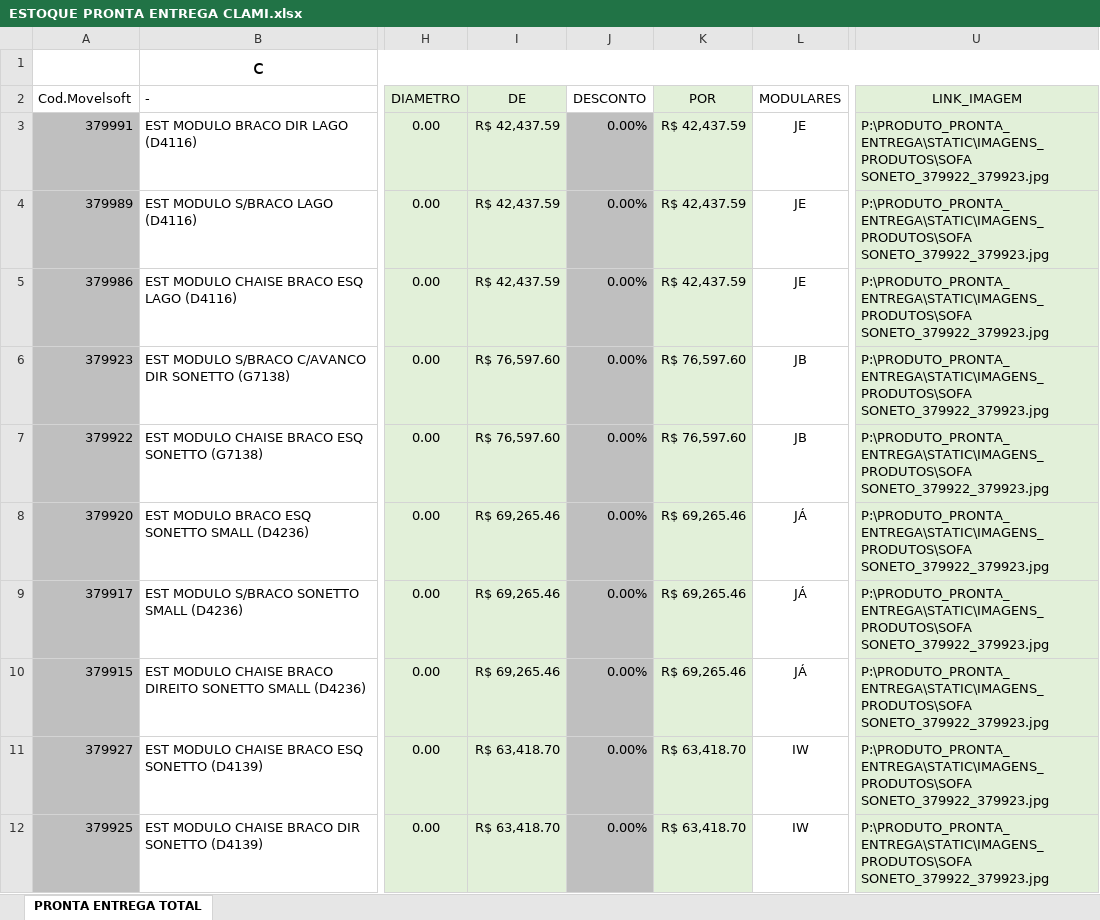
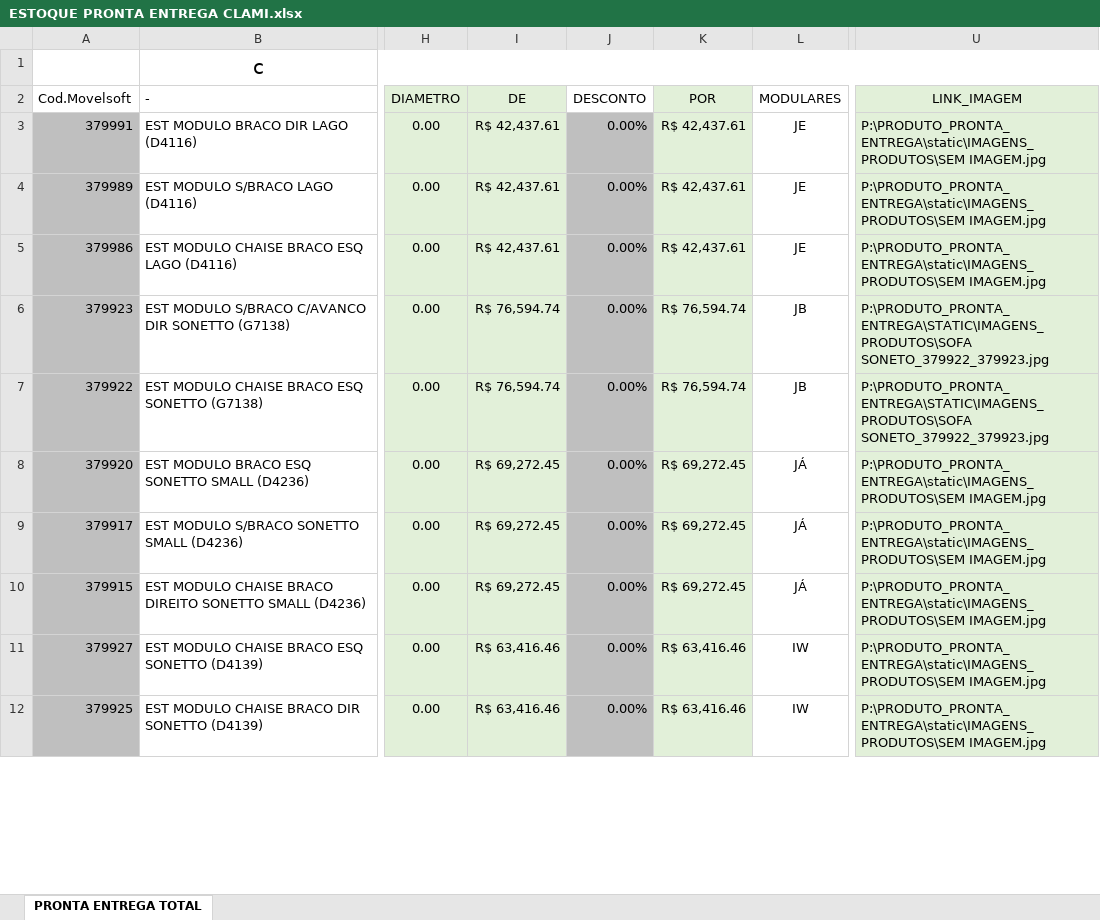
Before and after one commit to mostruario/estoque_pronta_entrega, an Excel workbook: ESTOQUE PRONTA ENTREGA CLAMI.xlsx, sheet PRONTA ENTREGA TOTAL, drawn as a sheet; only a part is shown, gaps mark what is left out; values as stored, in another font and other column widths than the file's, no borders; charts and pictures and conditional formats not drawn; the diff covers the shown part only; the diff names each change by its address in the sheet, - before the commit and + after, or states it on an @@ line.

Commit message:
Força rebuild para atualizar imagens

```diff
--- a/ESTOQUE PRONTA ENTREGA CLAMI.xlsx (sheet PRONTA ENTREGA TOTAL)
+++ b/ESTOQUE PRONTA ENTREGA CLAMI.xlsx (sheet PRONTA ENTREGA TOTAL)
-I3:I5 (DE): R$ 42,437.59
+I3:I5 (DE): R$ 42,437.61
-K3:K5 (POR): R$ 42,437.59
+K3:K5 (POR): R$ 42,437.61
-U3:U5 (LINK_IMAGEM): P:\PRODUTO_PRONTA_ENTREGA\STATIC\IMAGENS_PRODUTOS\SOFA SONETO_379922_379923.jpg
+U3:U5 (LINK_IMAGEM): P:\PRODUTO_PRONTA_ENTREGA\static\IMAGENS_PRODUTOS\SEM IMAGEM.jpg
-I6:I7 (DE): R$ 76,597.60
+I6:I7 (DE): R$ 76,594.74
-K6:K7 (POR): R$ 76,597.60
+K6:K7 (POR): R$ 76,594.74
-I8:I10 (DE): R$ 69,265.46
+I8:I10 (DE): R$ 69,272.45
-K8:K10 (POR): R$ 69,265.46
+K8:K10 (POR): R$ 69,272.45
-U8:U12 (LINK_IMAGEM): P:\PRODUTO_PRONTA_ENTREGA\STATIC\IMAGENS_PRODUTOS\SOFA SONETO_379922_379923.jpg
+U8:U12 (LINK_IMAGEM): P:\PRODUTO_PRONTA_ENTREGA\static\IMAGENS_PRODUTOS\SEM IMAGEM.jpg
-I11:I12 (DE): R$ 63,418.70
+I11:I12 (DE): R$ 63,416.46
-K11:K12 (POR): R$ 63,418.70
+K11:K12 (POR): R$ 63,416.46
```
Also changed, not shown: 171 edited cells elsewhere in this sheet, PRODUTOS/ESTOQUE PRONTA ENTREGA CLAMI.xlsx, 3 other files.
